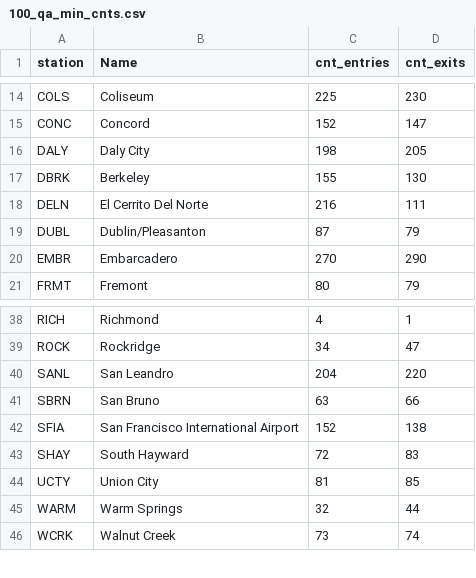
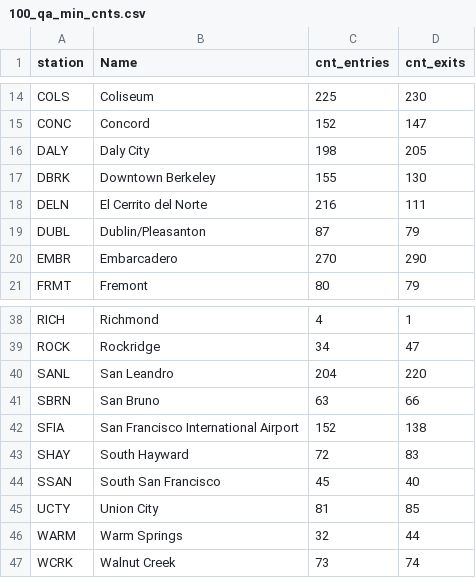
Before and after one commit to katldewitt/data_viz_covid_bart, a CSV file: 100_QA_files/100_qa_min_cnts.csv, drawn as a sheet; only a part is shown, gaps mark what is left out.

```diff
--- a/100_QA_files/100_qa_min_cnts.csv
+++ b/100_QA_files/100_qa_min_cnts.csv
@@ -16,4 +16,4 @@ CONC,Concord,152,147
 DALY,Daly City,198,205
-DBRK,Berkeley,155,130
-DELN,El Cerrito Del Norte,216,111
+DBRK,Downtown Berkeley,155,130
+DELN,El Cerrito del Norte,216,111
 DUBL,Dublin/Pleasanton,87,79
@@ -43,2 +43,3 @@ SFIA,San Francisco International Airport,152,138
 SHAY,South Hayward,72,83
+SSAN,South San Francisco,45,40
 UCTY,Union City,81,85
```
Also changed, not shown: 100_QA_files/100_qa_temp_monthly.csv, 100_QA_files/100_qa_temp_yearly.csv, 3 other files.
